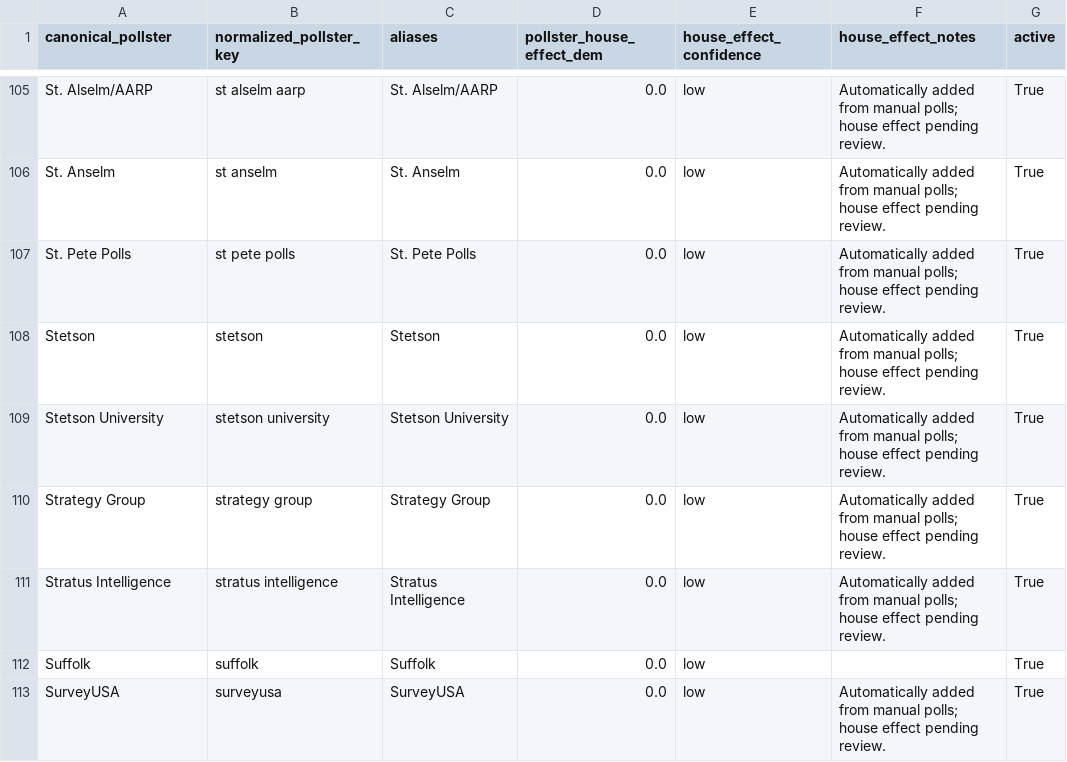
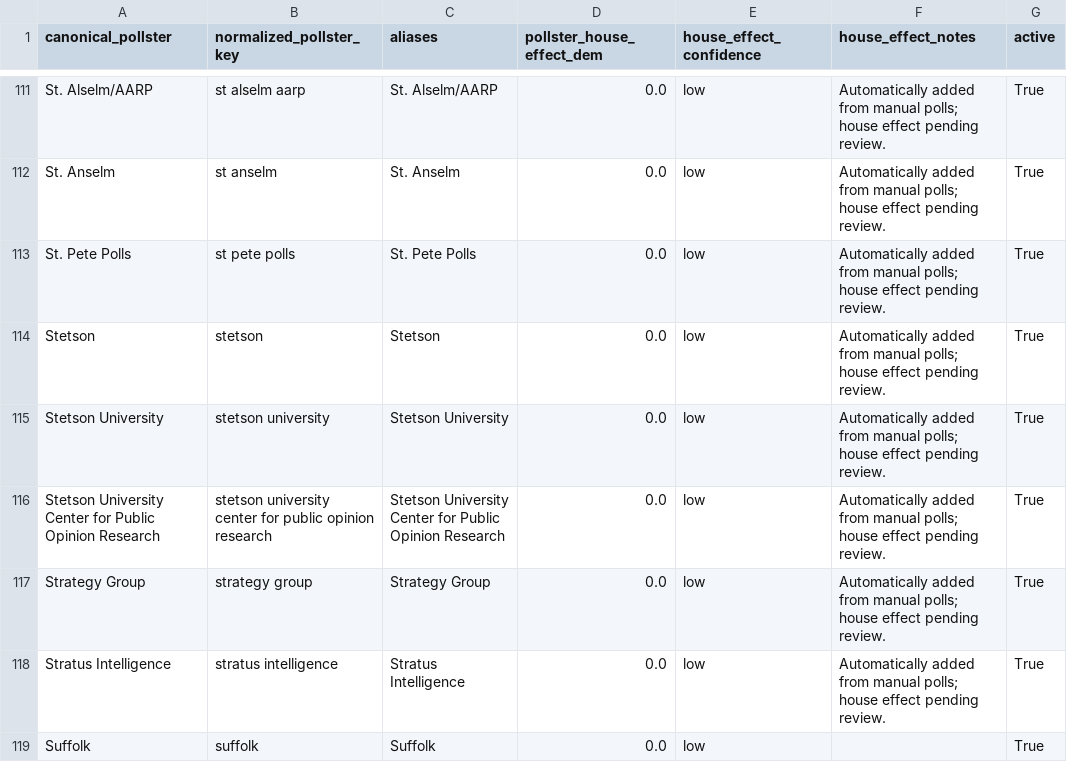
Before and after one commit to benyelin/2026-Senate-Model, a CSV file: inputs/pollster_registry.csv, drawn as a sheet; only a part is shown, gaps mark what is left out; the shorter side is filled out with more unchanged rows; the diff covers the shown part only.

Commit message:
Update model inputs and dashboard outputs

```diff
--- a/inputs/pollster_registry.csv
+++ b/inputs/pollster_registry.csv
@@ -109,2 +115,3 @@ Stetson,stetson,Stetson,0.0,low,Automatically added from manual polls; house eff
 Stetson University,stetson university,Stetson University,0.0,low,Automatically added from manual polls; house effect pending review.,True
+Stetson University Center for Public Opinion Research,stetson university center for public opinion research,Stetson University Center for Public Opinion Research,0.0,low,Automatically added from manual polls; house effect pending review.,True
 Strategy Group,strategy group,Strategy Group,0.0,low,Automatically added from manual polls; house effect pending review.,True
```
Also changed, not shown: 8 added rows elsewhere in this file, inputs/bayesian_update_generated.csv, inputs/race_inputs.csv, 17 other files.
